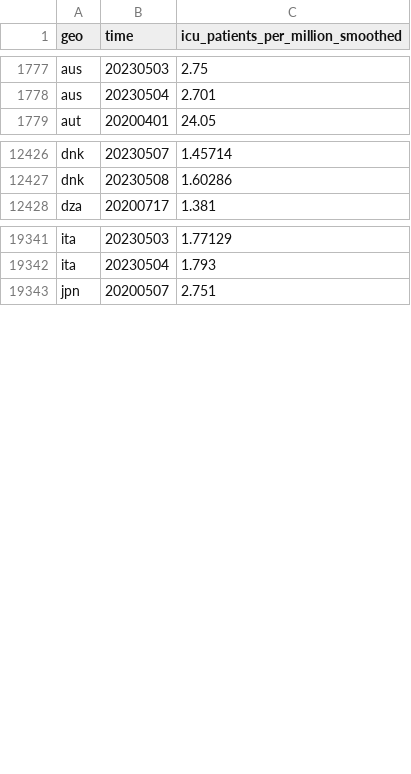
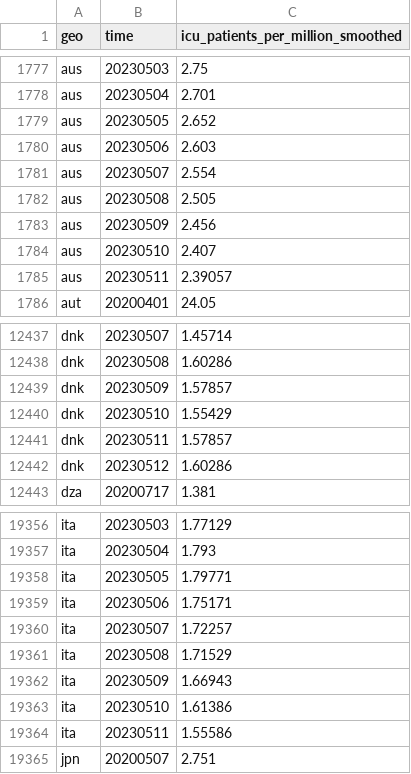
Before and after one commit to open-numbers/ddf--open_numbers--owid_covid_19, a CSV file: ddf--datapoints--icu_patients_per_million_smoothed--by--geo--time.csv, drawn as a sheet; only a part is shown, gaps mark what is left out; the diff covers the shown part only; the diff names each change by its address in the sheet, - before the commit and + after, or states it on an @@ line.

```diff
--- a/ddf--datapoints--icu_patients_per_million_smoothed--by--geo--time.csv
+++ b/ddf--datapoints--icu_patients_per_million_smoothed--by--geo--time.csv
+row 1779: aus | 20230505 | 2.652
+row 1780: aus | 20230506 | 2.603
+row 1781: aus | 20230507 | 2.554
+row 1782: aus | 20230508 | 2.505
+row 1783: aus | 20230509 | 2.456
+row 1784: aus | 20230510 | 2.407
+row 1785: aus | 20230511 | 2.39057
+row 12439: dnk | 20230509 | 1.57857
+row 12440: dnk | 20230510 | 1.55429
+row 12441: dnk | 20230511 | 1.57857
+row 12442: dnk | 20230512 | 1.60286
+row 19358: ita | 20230505 | 1.79771
+row 19359: ita | 20230506 | 1.75171
+row 19360: ita | 20230507 | 1.72257
+row 19361: ita | 20230508 | 1.71529
+row 19362: ita | 20230509 | 1.66943
+row 19363: ita | 20230510 | 1.61386
+row 19364: ita | 20230511 | 1.55586
```
Also changed, not shown: 8 added rows and 14 edited cells elsewhere in this file, ddf--datapoints--hosp_patients_per_million_smoothed--by--geo--time.csv, ddf--datapoints--hosp_patients_smoothed--by--geo--time.csv, 45 other files.
